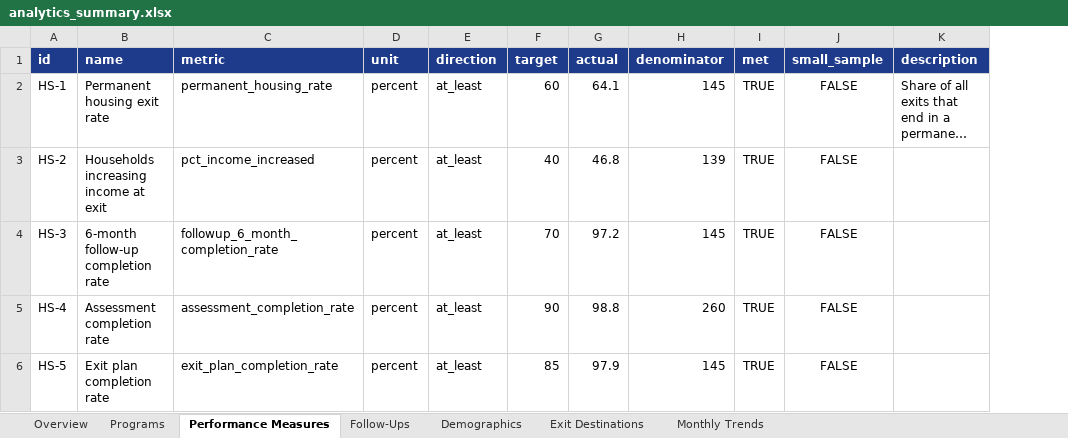
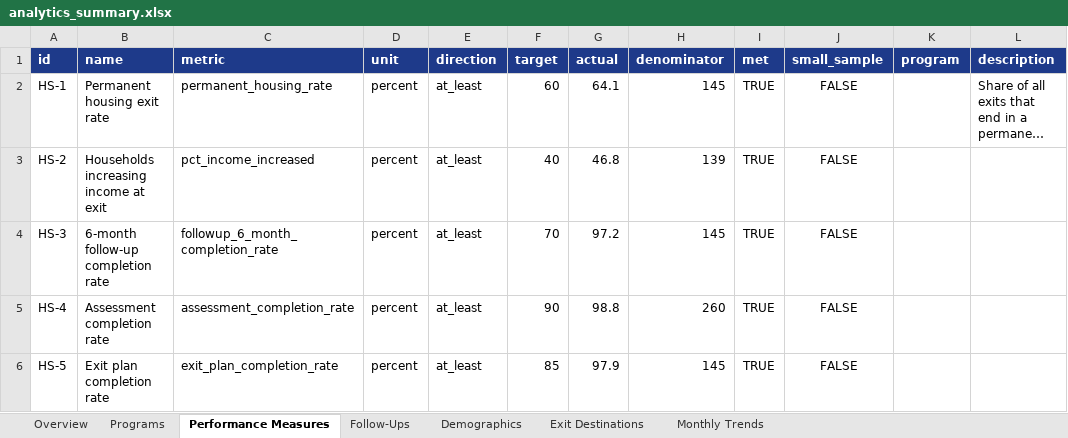
Before and after one commit to stve099/Grant-Data-Quality-Reporting-Assistant, an Excel workbook: examples/analytics_summary.xlsx, sheet Performance Measures, drawn as a sheet; long unchanged cells end in …; values as stored, in another font and other column widths than the file's, no borders; the diff names each change by its address in the sheet, - before the commit and + after, or states it on an @@ line.

```diff
--- a/examples/analytics_summary.xlsx (sheet Performance Measures)
+++ b/examples/analytics_summary.xlsx (sheet Performance Measures)
+column K (program), empty
```
Also changed, not shown: examples/audit_workbook.xlsx, 47 other files.
